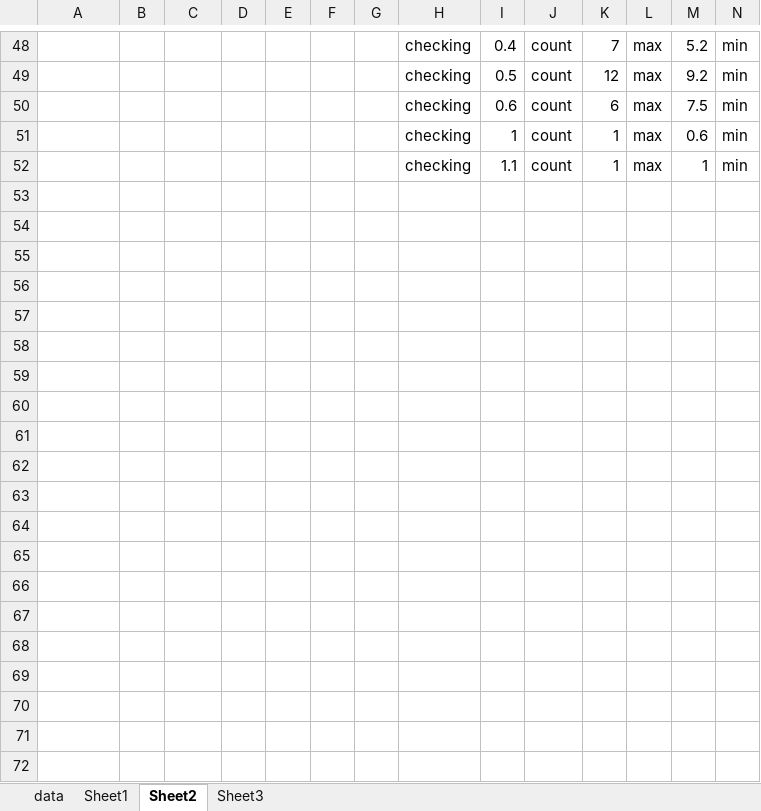
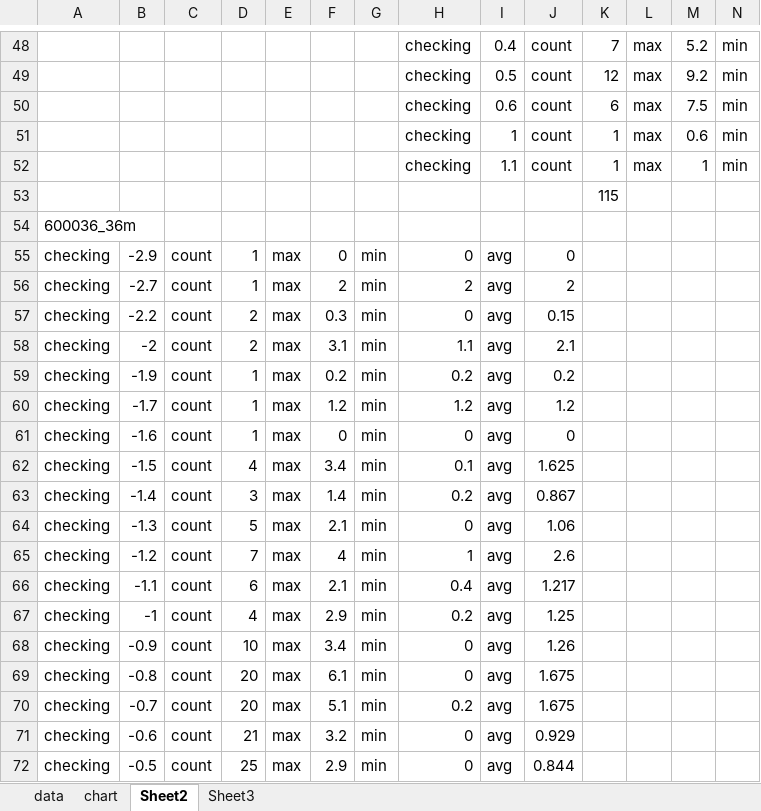
Before and after one commit to bjtommychen/apps, an Excel workbook: StockSmart/price.xlsx, sheet Sheet2, drawn as a sheet; only a part is shown, gaps mark what is left out; values as stored, in another font and other column widths than the file's, no borders; rows hold the shown columns only; the diff covers the shown part only; the diff names each change by its address in the sheet, - before the commit and + after, or states it on an @@ line.

```diff
--- a/StockSmart/price.xlsx (sheet Sheet2)
+++ b/StockSmart/price.xlsx (sheet Sheet2)
-sheet tab: Sheet1
+sheet tab: chart
+row 53:  |  |  |  |  |  |  |  |  |  | 115
+row 54: 600036_36m
+row 55: checking | -2.9 | count | 1 | max | 0 | min | 0 | avg | 0
+row 56: checking | -2.7 | count | 1 | max | 2 | min | 2 | avg | 2
+row 57: checking | -2.2 | count | 2 | max | 0.3 | min | 0 | avg | 0.15
+row 58: checking | -2 | count | 2 | max | 3.1 | min | 1.1 | avg | 2.1
+row 59: checking | -1.9 | count | 1 | max | 0.2 | min | 0.2 | avg | 0.2
+row 60: checking | -1.7 | count | 1 | max | 1.2 | min | 1.2 | avg | 1.2
+row 61: checking | -1.6 | count | 1 | max | 0 | min | 0 | avg | 0
+row 62: checking | -1.5 | count | 4 | max | 3.4 | min | 0.1 | avg | 1.625
+row 63: checking | -1.4 | count | 3 | max | 1.4 | min | 0.2 | avg | 0.867
+row 64: checking | -1.3 | count | 5 | max | 2.1 | min | 0 | avg | 1.06
+row 65: checking | -1.2 | count | 7 | max | 4 | min | 1 | avg | 2.6
+row 66: checking | -1.1 | count | 6 | max | 2.1 | min | 0.4 | avg | 1.217
+row 67: checking | -1 | count | 4 | max | 2.9 | min | 0.2 | avg | 1.25
+row 68: checking | -0.9 | count | 10 | max | 3.4 | min | 0 | avg | 1.26
+row 69: checking | -0.8 | count | 20 | max | 6.1 | min | 0 | avg | 1.675
+row 70: checking | -0.7 | count | 20 | max | 5.1 | min | 0.2 | avg | 1.675
+row 71: checking | -0.6 | count | 21 | max | 3.2 | min | 0 | avg | 0.929
+row 72: checking | -0.5 | count | 25 | max | 2.9 | min | 0 | avg | 0.844
```
Also changed, not shown: 23 added rows elsewhere in this sheet, charts or pictures, 1 other file.
